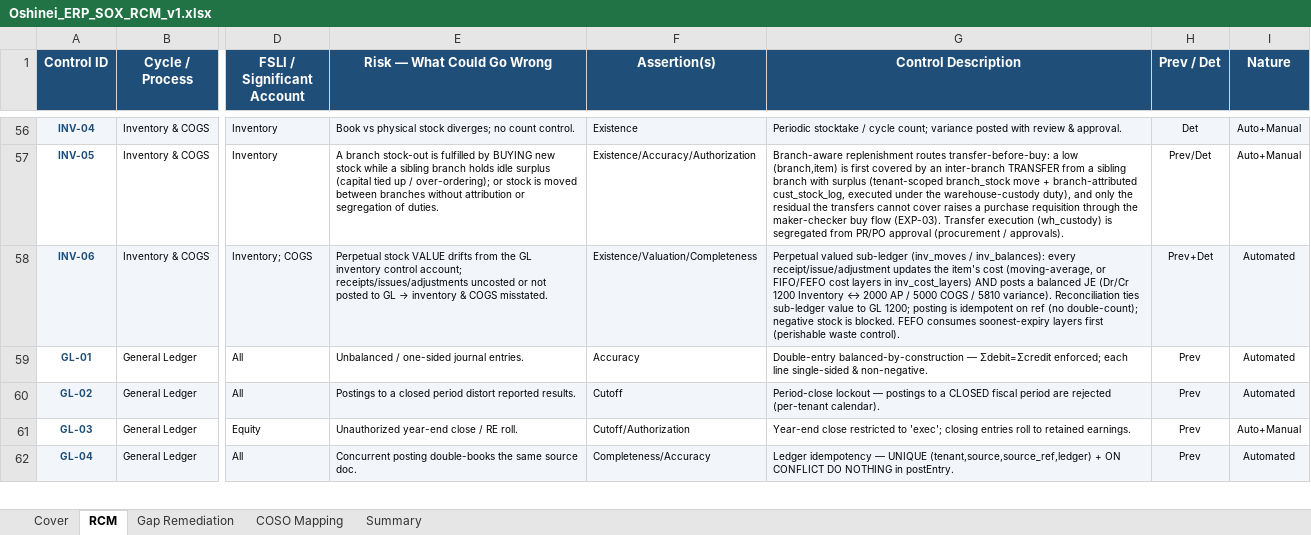
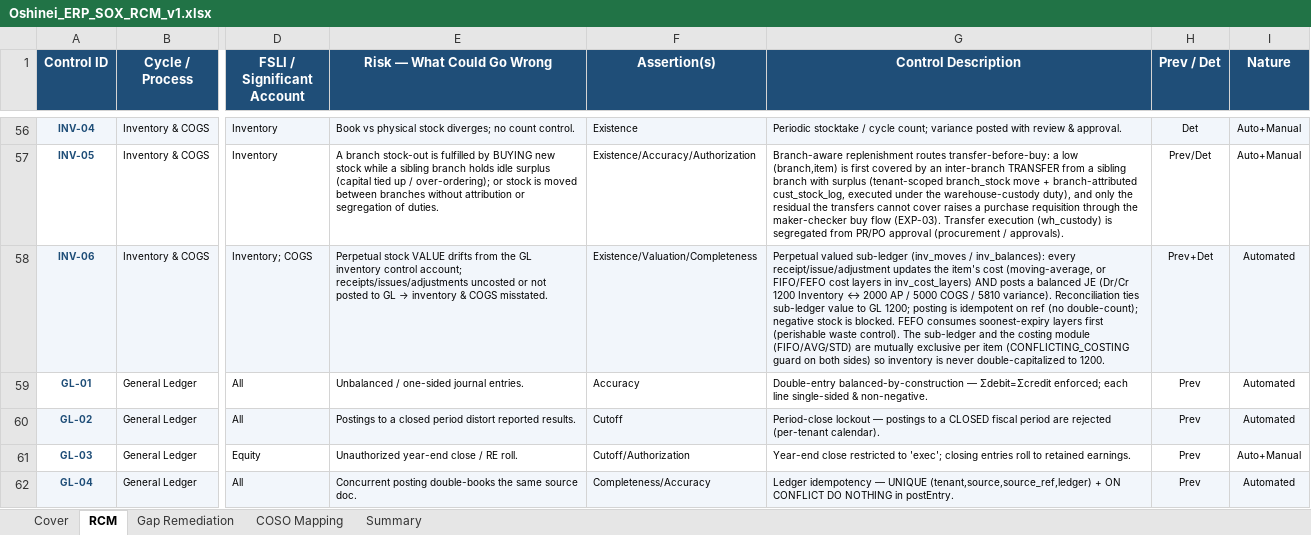
Before and after one commit to wayla69/invisibleERP, an Excel workbook: compliance/Oshinei_ERP_SOX_RCM_v1.xlsx, sheet RCM, drawn as a sheet; only a part is shown, gaps mark what is left out; values as stored, in another font and other column widths than the file's, no borders; the diff names each change by its address in the sheet, - before the commit and + after, or states it on an @@ line.

```diff
--- a/compliance/Oshinei_ERP_SOX_RCM_v1.xlsx (sheet RCM)
+++ b/compliance/Oshinei_ERP_SOX_RCM_v1.xlsx (sheet RCM)
-G58 (Control Description): …waste control).
+G58 (Control Description): …waste control). The sub-ledger and the costing module (FIFO/AVG/STD) are mutually exclusive per item (CONFLICTING_COSTING guard on both sides) so inventory is never double-capitalized to 1200.
```
Also changed, not shown: 6 other files.
